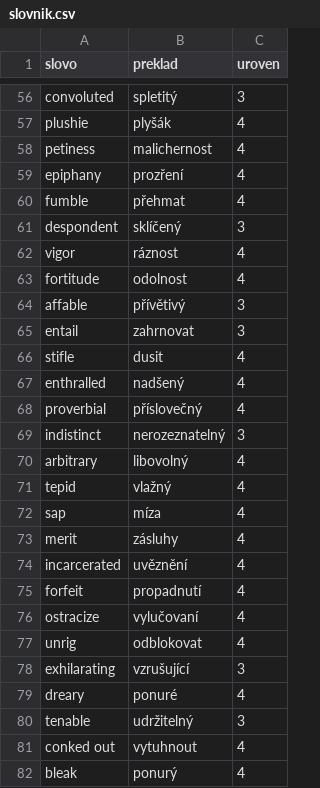
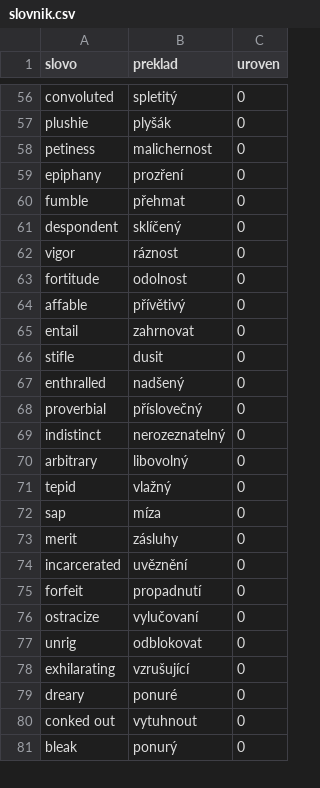
Before and after one commit to hyearchom/clueword, a CSV file: slovnik.csv, drawn as a sheet; only a part is shown, gaps mark what is left out; removed rows and columns are numbered as before the commit, all else as after; the diff covers the shown part only; the diff names each change by its address in the sheet, - before the commit and + after, or states it on an @@ line.

```diff
--- a/slovnik.csv
+++ b/slovnik.csv
-C56 (uroven): 3
+C56 (uroven): 0
-C57:C60 (uroven): 4
+C57:C60 (uroven): 0
-C61 (uroven): 3
+C61 (uroven): 0
-C62:C63 (uroven): 4
+C62:C63 (uroven): 0
-C64:C65 (uroven): 3
+C64:C65 (uroven): 0
-C66:C68 (uroven): 4
+C66:C68 (uroven): 0
-C69 (uroven): 3
+C69 (uroven): 0
-C70:C77 (uroven): 4
+C70:C77 (uroven): 0
-C78 (uroven): 3
+C78 (uroven): 0
-C79 (uroven): 4
+C79 (uroven): 0
-row 80: tenable | udržitelný | 3
-C80:C81 (uroven): 4
+C80:C81 (uroven): 0
```
Also changed, not shown: 2 added rows, 3 removed rows and 123 edited cells elsewhere in this file, 19 other files.
